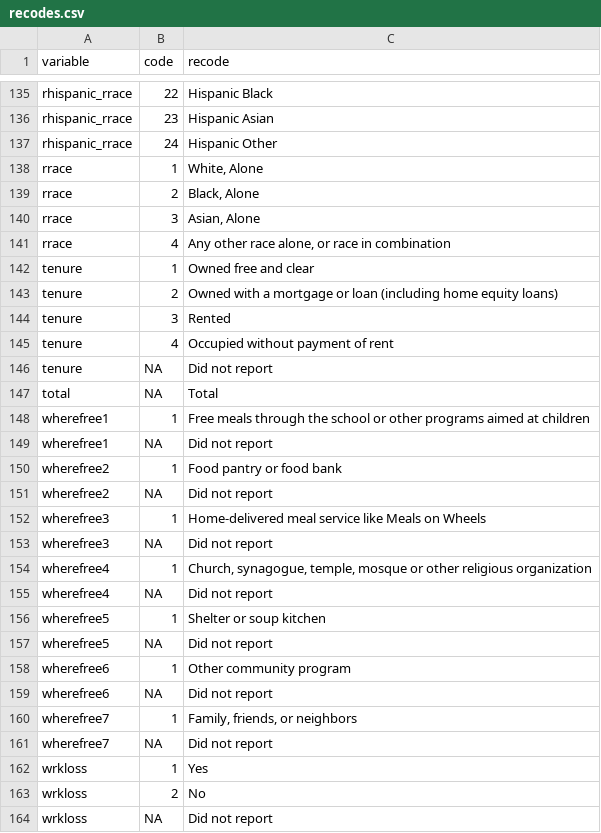
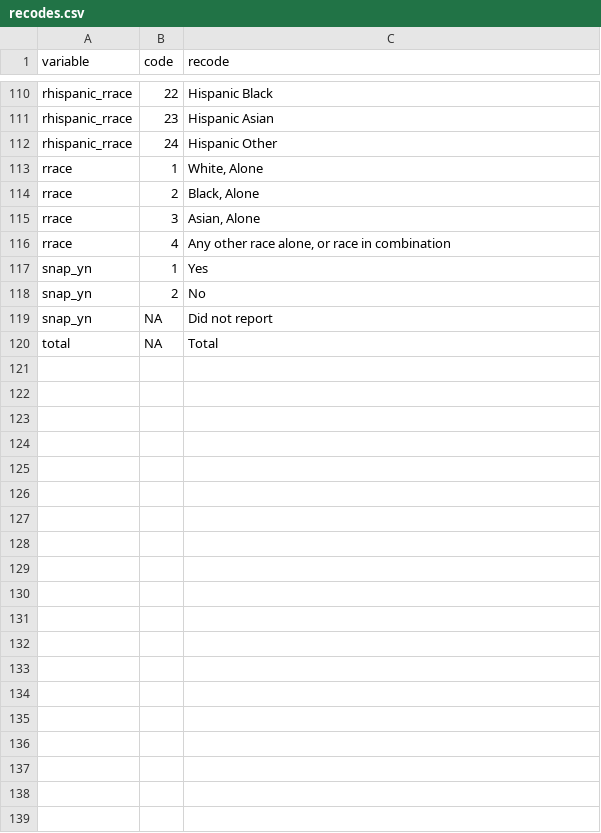
Before and after one commit to isaFos/hawaii-pulse, a CSV file: data-raw/pulse/puf/metadata/recodes.csv, drawn as a sheet; only a part is shown, gaps mark what is left out; the diff covers the shown part only.

```diff
--- a/data-raw/pulse/puf/metadata/recodes.csv
+++ b/data-raw/pulse/puf/metadata/recodes.csv
@@ -141,24 +116,5 @@ rrace,3,"Asian, Alone"
 rrace,4,"Any other race alone, or race in combination"
-tenure,1,Owned free and clear
-tenure,2,Owned with a mortgage or loan (including home equity loans)
-tenure,3,Rented
-tenure,4,Occupied without payment of rent
-tenure,NA,Did not report
+snap_yn,1,Yes
+snap_yn,2,No
+snap_yn,NA,Did not report
 total,NA,Total
-wherefree1,1,Free meals through the school or other programs aimed at children
-wherefree1,NA,Did not report
-wherefree2,1,Food pantry or food bank
-wherefree2,NA,Did not report
-wherefree3,1,Home-delivered meal service like Meals on Wheels
-wherefree3,NA,Did not report
-wherefree4,1,"Church, synagogue, temple, mosque or other religious organization"
-wherefree4,NA,Did not report
-wherefree5,1,Shelter or soup kitchen
-wherefree5,NA,Did not report
-wherefree6,1,Other community program
-wherefree6,NA,Did not report
-wherefree7,1,"Family, friends, or neighbors"
-wherefree7,NA,Did not report
-wrkloss,1,Yes
-wrkloss,2,No
-wrkloss,NA,Did not report
```
Also changed, not shown: 25 removed rows, 4 moved rows and 12 edited cells elsewhere in this file, 8 other files.
